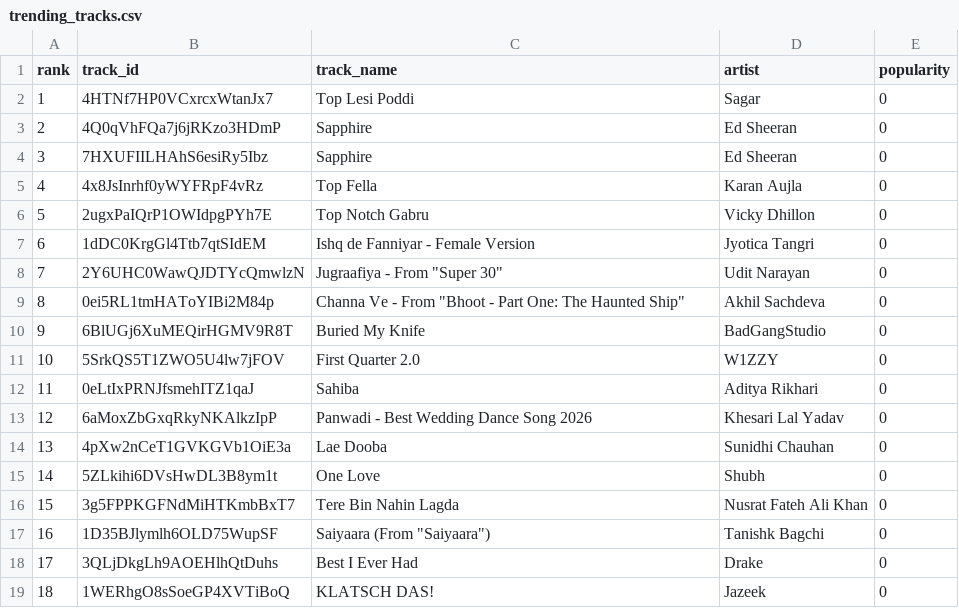
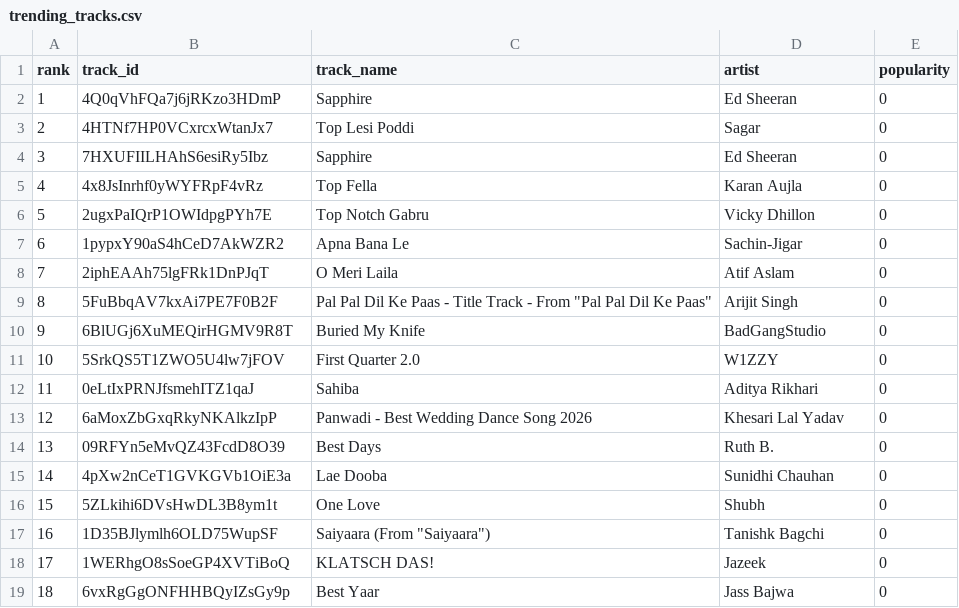
Before and after one commit to 5avis/playlist-a-live, a CSV file: trending_tracks.csv, drawn as a sheet; only a part is shown; the diff covers the shown part only.

```diff
--- a/trending_tracks.csv
+++ b/trending_tracks.csv
@@ -1,4 +1,4 @@
 rank,track_id,track_name,artist,popularity
-1,4HTNf7HP0VCxrcxWtanJx7,Top Lesi Poddi,Sagar,0
-2,4Q0qVhFQa7j6jRKzo3HDmP,Sapphire,Ed Sheeran,0
+1,4Q0qVhFQa7j6jRKzo3HDmP,Sapphire,Ed Sheeran,0
+2,4HTNf7HP0VCxrcxWtanJx7,Top Lesi Poddi,Sagar,0
 3,7HXUFIILHAhS6esiRy5Ibz,Sapphire,Ed Sheeran,0
@@ -6,5 +6,5 @@ rank,track_id,track_name,artist,popularity
 5,2ugxPaIQrP1OWIdpgPYh7E,Top Notch Gabru,Vicky Dhillon,0
-6,1dDC0KrgGl4Ttb7qtSIdEM,Ishq de Fanniyar - Female Version,Jyotica Tangri,0
-7,2Y6UHC0WawQJDTYcQmwlzN,"Jugraafiya - From ""Super 30""",Udit Narayan,0
-8,0ei5RL1tmHAToYIBi2M84p,"Channa Ve - From ""Bhoot - Part One: The Haunted Ship""",Akhil Sachdeva,0
+6,1pypxY90aS4hCeD7AkWZR2,Apna Bana Le,Sachin-Jigar,0
+7,2iphEAAh75lgFRk1DnPJqT,O Meri Laila,Atif Aslam,0
+8,5FuBbqAV7kxAi7PE7F0B2F,"Pal Pal Dil Ke Paas - Title Track - From ""Pal Pal Dil Ke Paas""",Arijit Singh,0
 9,6BlUGj6XuMEQirHGMV9R8T,Buried My Knife,BadGangStudio,0
@@ -13,7 +13,7 @@ rank,track_id,track_name,artist,popularity
 12,6aMoxZbGxqRkyNKAlkzIpP,Panwadi - Best Wedding Dance Song 2026,Khesari Lal Yadav,0
-13,4pXw2nCeT1GVKGVb1OiE3a,Lae Dooba,Sunidhi Chauhan,0
-14,5ZLkihi6DVsHwDL3B8ym1t,One Love,Shubh,0
-15,3g5FPPKGFNdMiHTKmbBxT7,Tere Bin Nahin Lagda,Nusrat Fateh Ali Khan,0
+13,09RFYn5eMvQZ43FcdD8O39,Best Days,Ruth B.,0
+14,4pXw2nCeT1GVKGVb1OiE3a,Lae Dooba,Sunidhi Chauhan,0
+15,5ZLkihi6DVsHwDL3B8ym1t,One Love,Shubh,0
 16,1D35BJlymlh6OLD75WupSF,"Saiyaara (From ""Saiyaara"")",Tanishk Bagchi,0
-17,3QLjDkgLh9AOEHlhQtDuhs,Best I Ever Had,Drake,0
-18,1WERhgO8sSoeGP4XVTiBoQ,KLATSCH DAS!,Jazeek,0
+17,1WERhgO8sSoeGP4XVTiBoQ,KLATSCH DAS!,Jazeek,0
+18,6vxRgGgONFHHBQyIZsGy9p,Best Yaar,Jass Bajwa,0
```
Also changed, not shown: 54 edited cells elsewhere in this file, decisions.csv.
